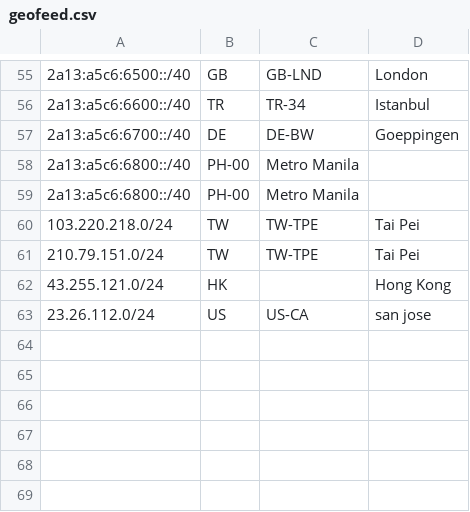
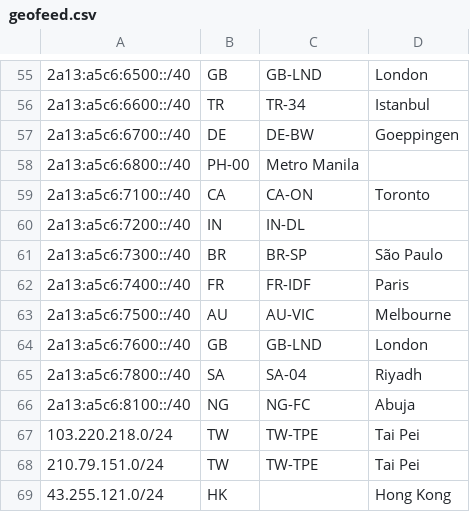
Before and after one commit to radishnetwork/radishnetwork_geofeed, a CSV file: geofeed.csv, drawn as a sheet; only a part is shown, gaps mark what is left out; the shorter side is filled out with more unchanged rows; removed rows and columns are numbered as before the commit, all else as after; the diff names each change by its address in the sheet, - before the commit and + after, or states it on an @@ line.

```diff
--- a/geofeed.csv
+++ b/geofeed.csv
-row 59: 2a13:a5c6:6800::/40 | PH-00 | Metro Manila
+row 59: 2a13:a5c6:7100::/40 | CA | CA-ON | Toronto
+row 60: 2a13:a5c6:7200::/40 | IN | IN-DL
+row 61: 2a13:a5c6:7300::/40 | BR | BR-SP | São Paulo
+row 62: 2a13:a5c6:7400::/40 | FR | FR-IDF | Paris
+row 63: 2a13:a5c6:7500::/40 | AU | AU-VIC | Melbourne
+row 64: 2a13:a5c6:7600::/40 | GB | GB-LND | London
+row 65: 2a13:a5c6:7800::/40 | SA | SA-04 | Riyadh
+row 66: 2a13:a5c6:8100::/40 | NG | NG-FC | Abuja
```
Also changed, not shown: 2a13-a5c6-geofeed.csv.
